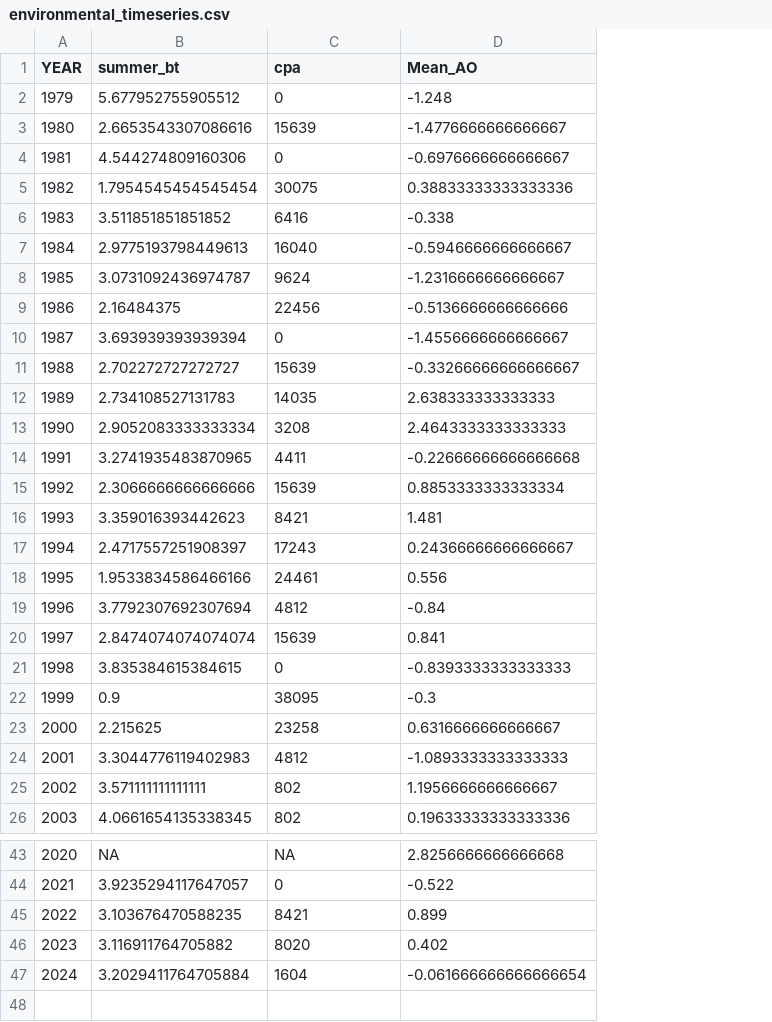
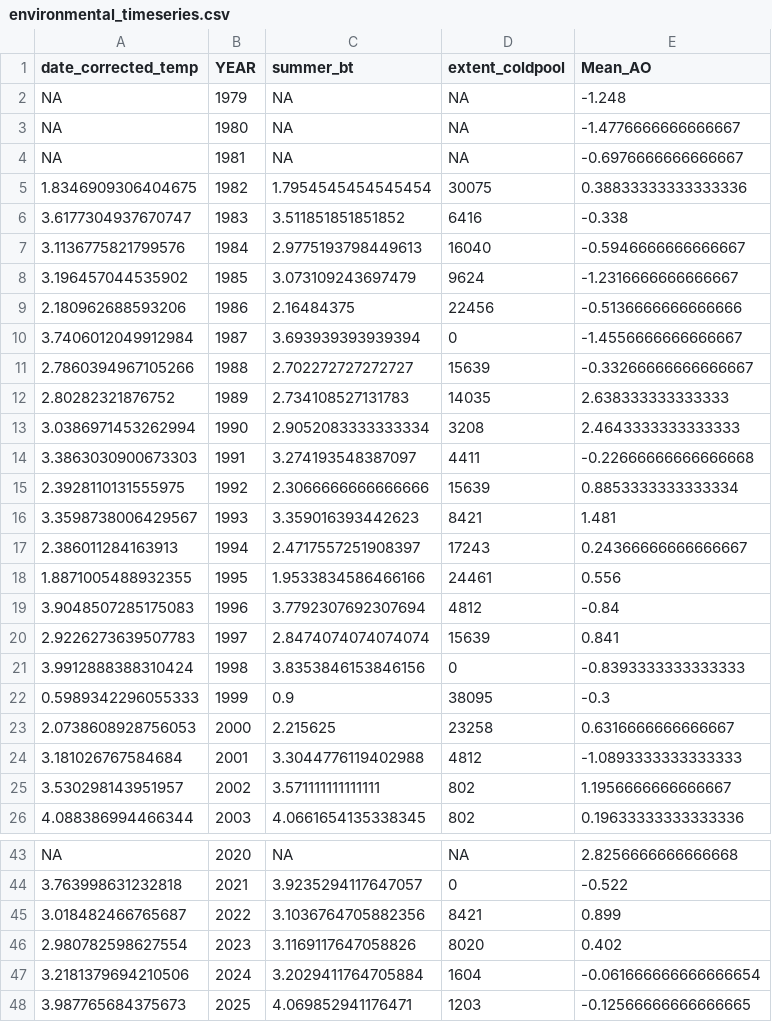
Before and after one commit to Erin-Fedewa-NOAA/BBRKC-Indicator-Development, a CSV file: Output/environmental_timeseries.csv, drawn as a sheet; only a part is shown, gaps mark what is left out; addresses are those after the commit; the diff covers the shown part only; the diff names each change by its address in the sheet, - before the commit and + after, or states it on an @@ line.

```diff
--- a/Output/environmental_timeseries.csv
+++ b/Output/environmental_timeseries.csv
+column A (date_corrected_temp), rows 2-26: NA | NA | NA | 1.8346909306404675 | 3.6177304937670747 | 3.1136775821799576 | 3.196457044535902 | 2.180962688593206 | 3.7406012049912984 | 2.7860394967105266 | 2.80282321876752 | 3.0386971453262994 | 3.3863030900673303 | 2.3928110131555975 | 3.3598738006429567 | 2.386011284163913 | 1.8871005488932355 | 3.9048507285175083 | 2.9226273639507783 | 3.9912888388310424 | 0.5989342296055333 | 2.0738608928756053 | 3.181026767584684 | 3.530298143951957 | 4.088386994466344; rows 43-47: NA | 3.763998631232818 | 3.018482466765687 | 2.980782598627554 | 3.2181379694210506
-D1: cpa
+D1: extent_coldpool
-C2 (summer_bt): 5.677952755905512
+C2 (summer_bt): NA
-D2 (extent_coldpool): 0
+D2 (extent_coldpool): NA
-C3 (summer_bt): 2.6653543307086616
+C3 (summer_bt): NA
-D3 (extent_coldpool): 15639
+D3 (extent_coldpool): NA
-C4 (summer_bt): 4.544274809160306
+C4 (summer_bt): NA
-D4 (extent_coldpool): 0
+D4 (extent_coldpool): NA
-C8 (summer_bt): 3.0731092436974787
+C8 (summer_bt): 3.073109243697479
-C14 (summer_bt): 3.2741935483870965
+C14 (summer_bt): 3.274193548387097
-C21 (summer_bt): 3.835384615384615
+C21 (summer_bt): 3.8353846153846156
-C24 (summer_bt): 3.3044776119402983
+C24 (summer_bt): 3.3044776119402988
-C45 (summer_bt): 3.103676470588235
+C45 (summer_bt): 3.1036764705882356
-C46 (summer_bt): 3.116911764705882
+C46 (summer_bt): 3.1169117647058826
+row 48: 3.987765684375673 | 2025 | 4.069852941176471 | 1203 | -0.12566666666666665
```
Also changed, not shown: 2 edited cells elsewhere in this file, Output/D95_output.csv, Output/clutch_fullness.csv, 53 other files.
